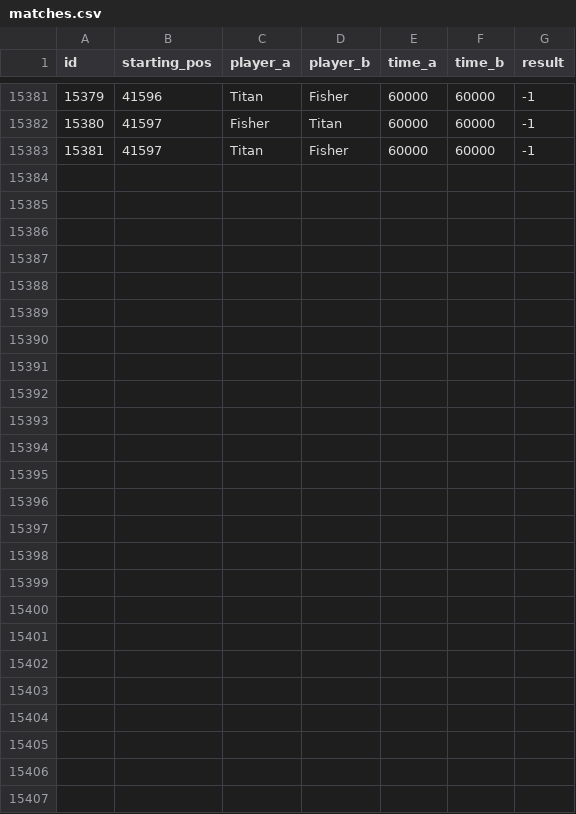
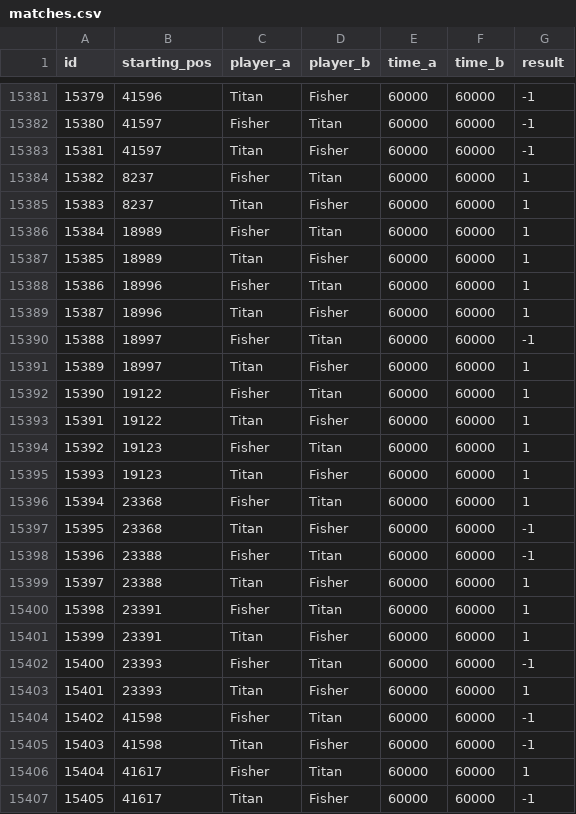
Before and after one commit to PaMeirelles/cpp-santorini, a CSV file: matches.csv, drawn as a sheet; only a part is shown, gaps mark what is left out; the diff names each change by its address in the sheet, - before the commit and + after, or states it on an @@ line.

```diff
--- a/matches.csv
+++ b/matches.csv
+row 15384: 15382 | 8237 | Fisher | Titan | 60000 | 60000 | 1
+row 15385: 15383 | 8237 | Titan | Fisher | 60000 | 60000 | 1
+row 15386: 15384 | 18989 | Fisher | Titan | 60000 | 60000 | 1
+row 15387: 15385 | 18989 | Titan | Fisher | 60000 | 60000 | 1
+row 15388: 15386 | 18996 | Fisher | Titan | 60000 | 60000 | 1
+row 15389: 15387 | 18996 | Titan | Fisher | 60000 | 60000 | 1
+row 15390: 15388 | 18997 | Fisher | Titan | 60000 | 60000 | -1
+row 15391: 15389 | 18997 | Titan | Fisher | 60000 | 60000 | 1
+row 15392: 15390 | 19122 | Fisher | Titan | 60000 | 60000 | 1
+row 15393: 15391 | 19122 | Titan | Fisher | 60000 | 60000 | 1
+row 15394: 15392 | 19123 | Fisher | Titan | 60000 | 60000 | 1
+row 15395: 15393 | 19123 | Titan | Fisher | 60000 | 60000 | 1
+row 15396: 15394 | 23368 | Fisher | Titan | 60000 | 60000 | 1
+row 15397: 15395 | 23368 | Titan | Fisher | 60000 | 60000 | -1
+row 15398: 15396 | 23388 | Fisher | Titan | 60000 | 60000 | -1
+row 15399: 15397 | 23388 | Titan | Fisher | 60000 | 60000 | 1
+row 15400: 15398 | 23391 | Fisher | Titan | 60000 | 60000 | 1
+row 15401: 15399 | 23391 | Titan | Fisher | 60000 | 60000 | 1
+row 15402: 15400 | 23393 | Fisher | Titan | 60000 | 60000 | -1
+row 15403: 15401 | 23393 | Titan | Fisher | 60000 | 60000 | 1
+row 15404: 15402 | 41598 | Fisher | Titan | 60000 | 60000 | -1
+row 15405: 15403 | 41598 | Titan | Fisher | 60000 | 60000 | -1
+row 15406: 15404 | 41617 | Fisher | Titan | 60000 | 60000 | 1
+row 15407: 15405 | 41617 | Titan | Fisher | 60000 | 60000 | -1
```
Also changed, not shown: 24 other files.
